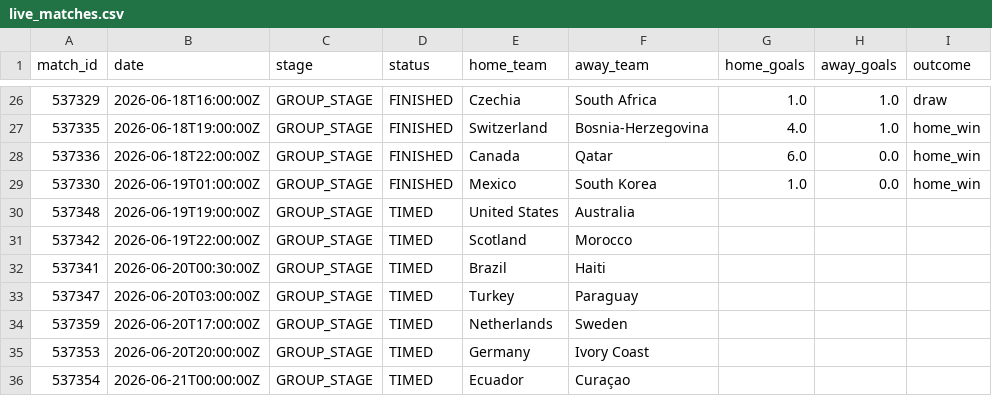
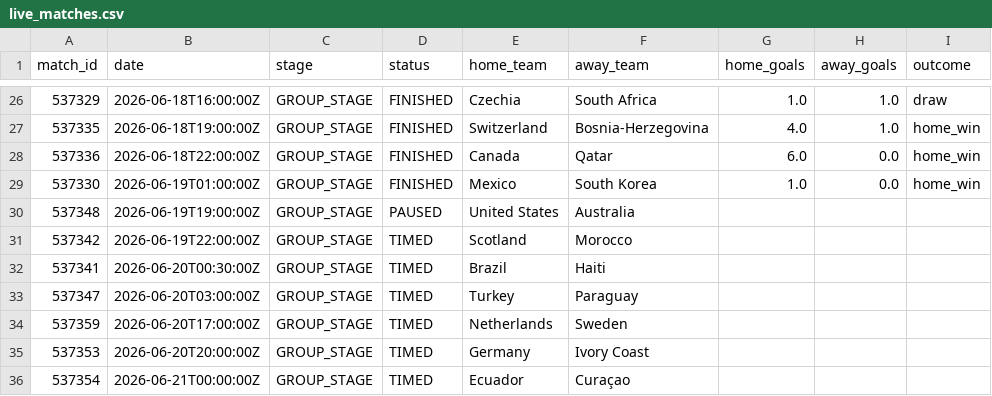
Before and after one commit to ABHIRAMKATARI1289/FIFA-WC-2026, a CSV file: data/processed/live_matches.csv, drawn as a sheet; only a part is shown, gaps mark what is left out.

```diff
--- a/data/processed/live_matches.csv
+++ b/data/processed/live_matches.csv
@@ -29,3 +29,3 @@ match_id,date,stage,status,home_team,away_team,home_goals,away_goals,outcome
 537330,2026-06-19T01:00:00Z,GROUP_STAGE,FINISHED,Mexico,South Korea,1.0,0.0,home_win
-537348,2026-06-19T19:00:00Z,GROUP_STAGE,TIMED,United States,Australia,,,
+537348,2026-06-19T19:00:00Z,GROUP_STAGE,PAUSED,United States,Australia,,,
 537342,2026-06-19T22:00:00Z,GROUP_STAGE,TIMED,Scotland,Morocco,,,
```
